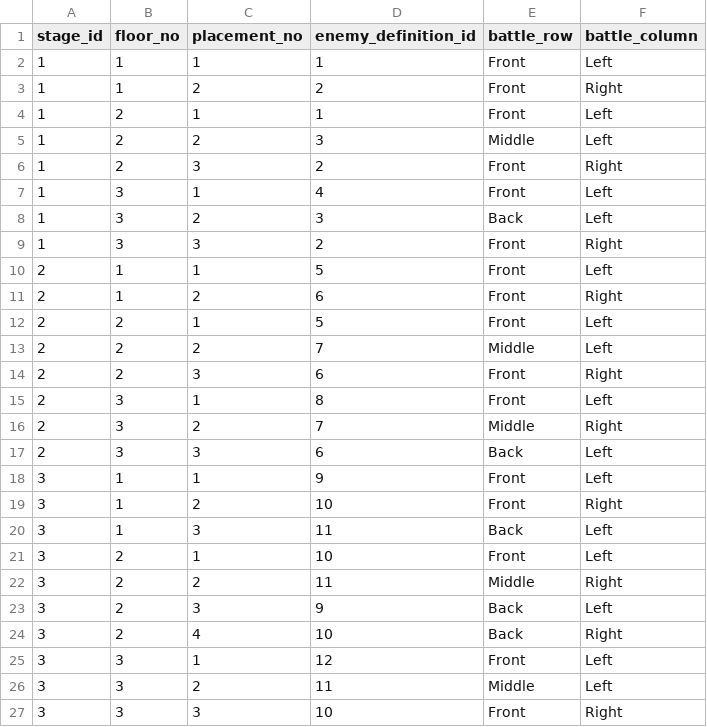
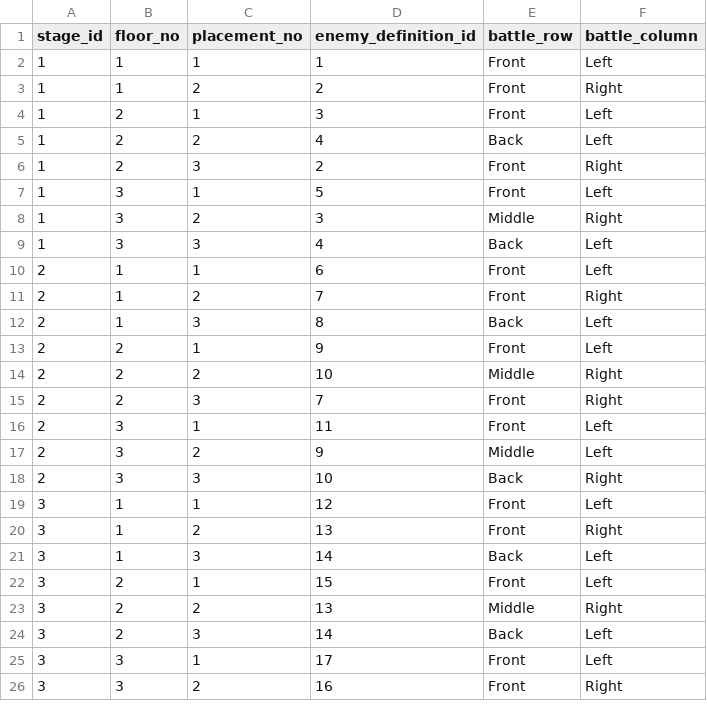
Before and after one commit to ayumu203/nisekue, a CSV file: server/resources/quest/floor_enemy_spawns.csv, drawn as a sheet; only a part is shown; the diff covers the shown part only.

```diff
--- a/server/resources/quest/floor_enemy_spawns.csv
+++ b/server/resources/quest/floor_enemy_spawns.csv
@@ -3,25 +3,24 @@ stage_id,floor_no,placement_no,enemy_definition_id,battle_row,battle_column
 1,1,2,2,Front,Right
-1,2,1,1,Front,Left
-1,2,2,3,Middle,Left
+1,2,1,3,Front,Left
+1,2,2,4,Back,Left
 1,2,3,2,Front,Right
-1,3,1,4,Front,Left
-1,3,2,3,Back,Left
-1,3,3,2,Front,Right
-2,1,1,5,Front,Left
-2,1,2,6,Front,Right
-2,2,1,5,Front,Left
-2,2,2,7,Middle,Left
-2,2,3,6,Front,Right
-2,3,1,8,Front,Left
-2,3,2,7,Middle,Right
-2,3,3,6,Back,Left
-3,1,1,9,Front,Left
-3,1,2,10,Front,Right
-3,1,3,11,Back,Left
-3,2,1,10,Front,Left
-3,2,2,11,Middle,Right
-3,2,3,9,Back,Left
-3,2,4,10,Back,Right
-3,3,1,12,Front,Left
-3,3,2,11,Middle,Left
-3,3,3,10,Front,Right
+1,3,1,5,Front,Left
+1,3,2,3,Middle,Right
+1,3,3,4,Back,Left
+2,1,1,6,Front,Left
+2,1,2,7,Front,Right
+2,1,3,8,Back,Left
+2,2,1,9,Front,Left
+2,2,2,10,Middle,Right
+2,2,3,7,Front,Right
+2,3,1,11,Front,Left
+2,3,2,9,Middle,Left
+2,3,3,10,Back,Right
+3,1,1,12,Front,Left
+3,1,2,13,Front,Right
+3,1,3,14,Back,Left
+3,2,1,15,Front,Left
+3,2,2,13,Middle,Right
+3,2,3,14,Back,Left
+3,3,1,17,Front,Left
+3,3,2,16,Front,Right
```
Also changed, not shown: 23 added rows and 3 edited cells elsewhere in this file, server/resources/move_effects.csv, server/resources/move_master.csv, 34 other files.
